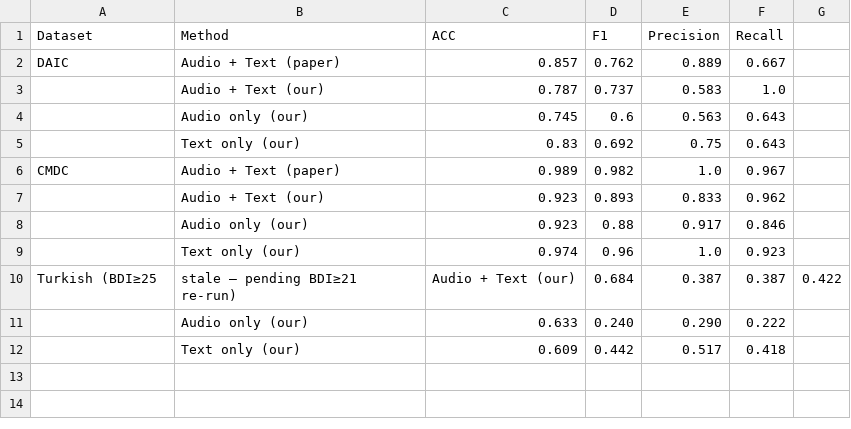
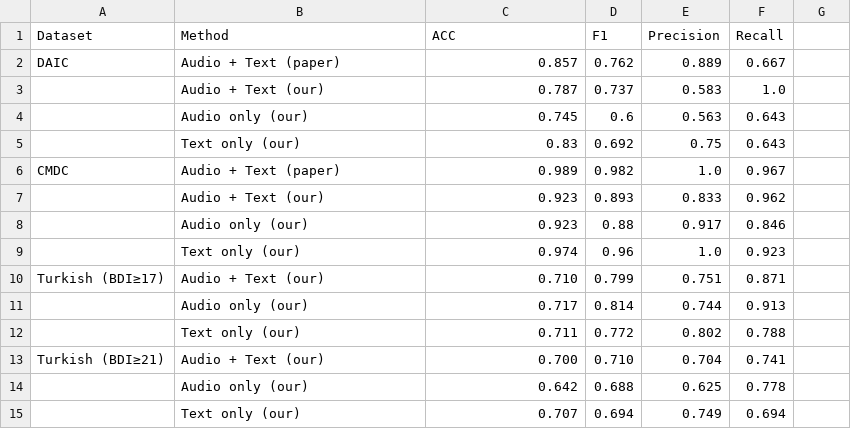
Before and after one commit to emreYilmaz28845/LLM-Depression, a CSV file: depression_results_table_no_emo.csv, drawn as a sheet.

Commit message:
fixed turkish transcripts

```diff
--- a/depression_results_table_no_emo.csv
+++ b/depression_results_table_no_emo.csv
@@ -9,4 +9,7 @@ CMDC,Audio + Text (paper),0.989,0.982,1.0,0.967
 ,Text only (our),0.974,0.96,1.0,0.923
-Turkish (BDI≥25, stale — pending BDI≥21 re-run),Audio + Text (our),0.684,0.387,0.387,0.422
-,Audio only (our),0.633,0.240,0.290,0.222
-,Text only (our),0.609,0.442,0.517,0.418
+Turkish (BDI≥17),Audio + Text (our),0.710,0.799,0.751,0.871
+,Audio only (our),0.717,0.814,0.744,0.913
+,Text only (our),0.711,0.772,0.802,0.788
+Turkish (BDI≥21),Audio + Text (our),0.700,0.710,0.704,0.741
+,Audio only (our),0.642,0.688,0.625,0.778
+,Text only (our),0.707,0.694,0.749,0.694
```
Also changed, not shown: 32 other files.
